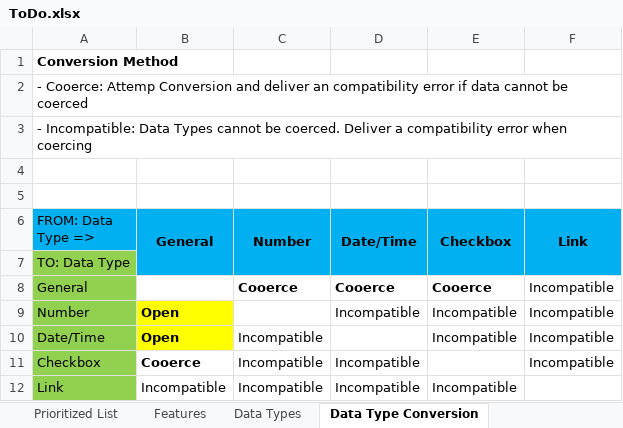
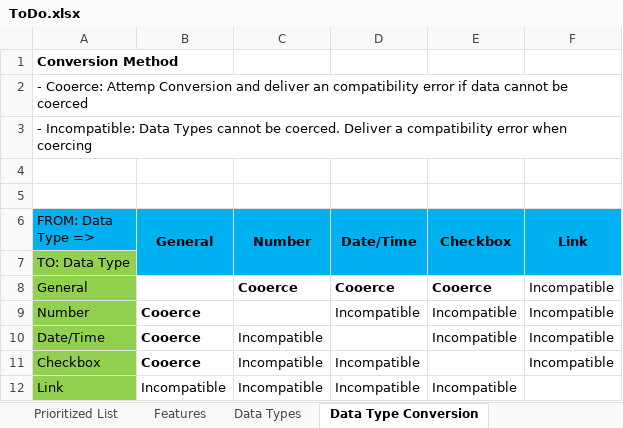
Before and after one commit to gschaub/dynamic-tables, an Excel workbook: Development Docs/ToDo.xlsx, sheet Data Type Conversion, drawn as a sheet; values as stored, in another font and other column widths than the file's, no borders; the diff names each change by its address in the sheet, - before the commit and + after, or states it on an @@ line.

```diff
--- a/Development Docs/ToDo.xlsx (sheet Data Type Conversion)
+++ b/Development Docs/ToDo.xlsx (sheet Data Type Conversion)
-B9:B10 (General): Open
+B9:B10 (General): Cooerce
-B9:B10 fill: #FFFF00
+B9:B10 fill: none
```
Also changed, not shown: sheet Prioritized List, 12 other files.
